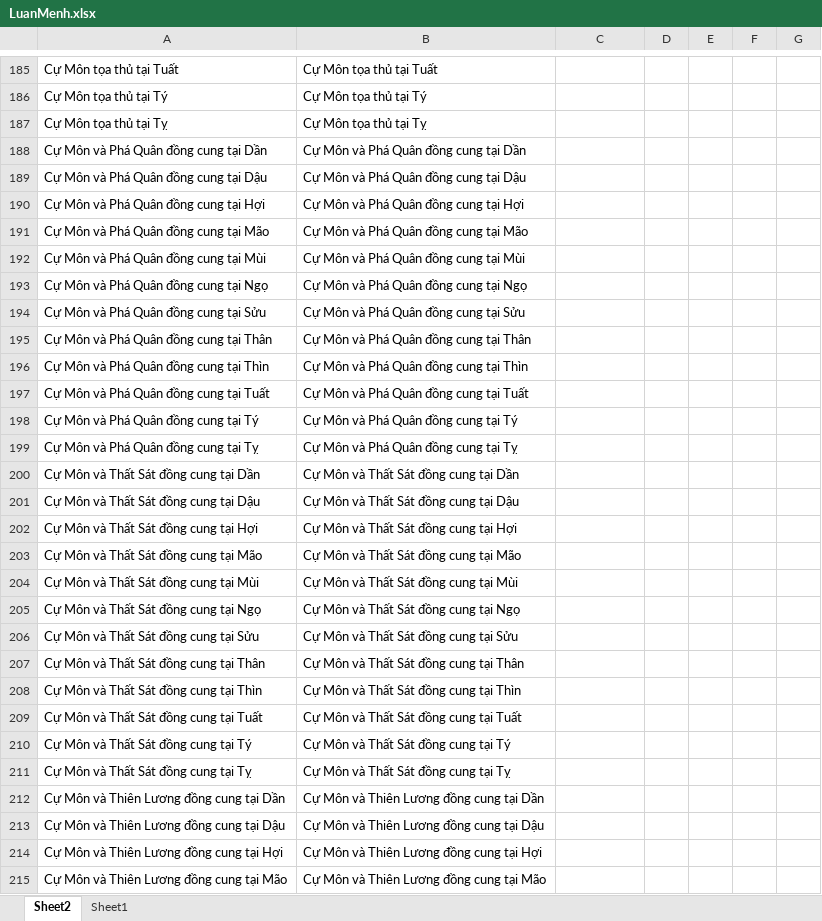
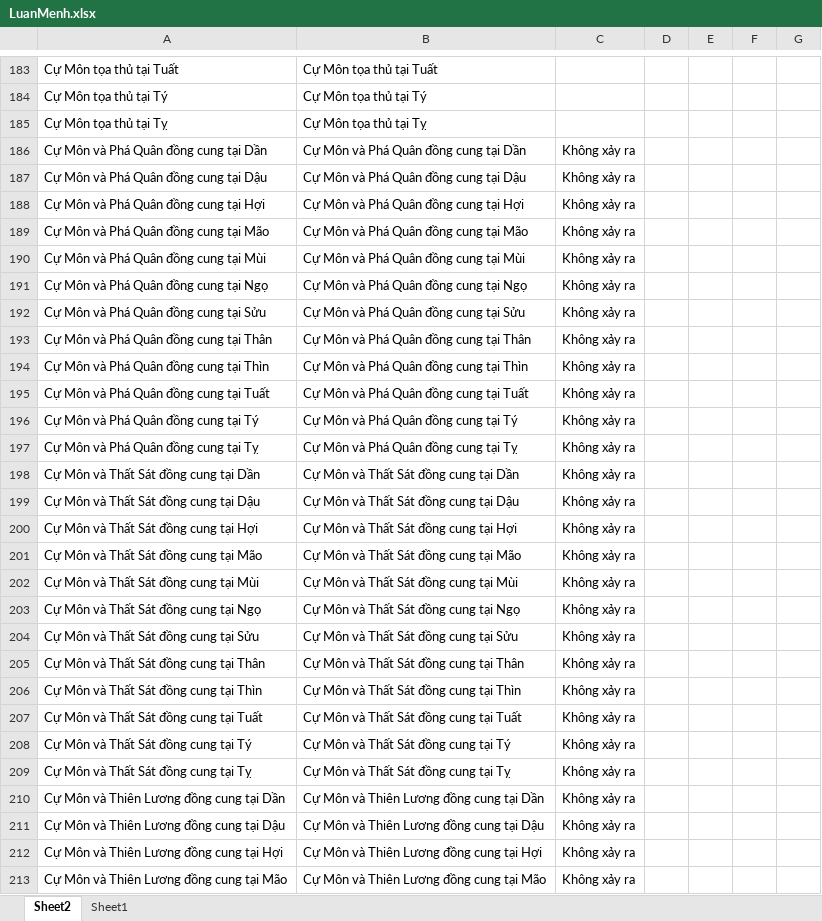
Before and after one commit to Donniehieu/LuanGiaiTuViBacPhai, an Excel workbook: LuanMenh.xlsx, sheet Sheet2, drawn as a sheet; only a part is shown, gaps mark what is left out; values as stored, in another font and other column widths than the file's, no borders; conditional formats not drawn; addresses are those after the commit; the diff covers the shown part only; the diff names each change by its address in the sheet, - before the commit and + after, or states it on an @@ line.

```diff
--- a/LuanMenh.xlsx (sheet Sheet2)
+++ b/LuanMenh.xlsx (sheet Sheet2)
-C186:C213: (empty)
+C186:C213: Không xảy ra
```
Also changed, not shown: 2 removed rows and 51 edited cells elsewhere in this sheet.
